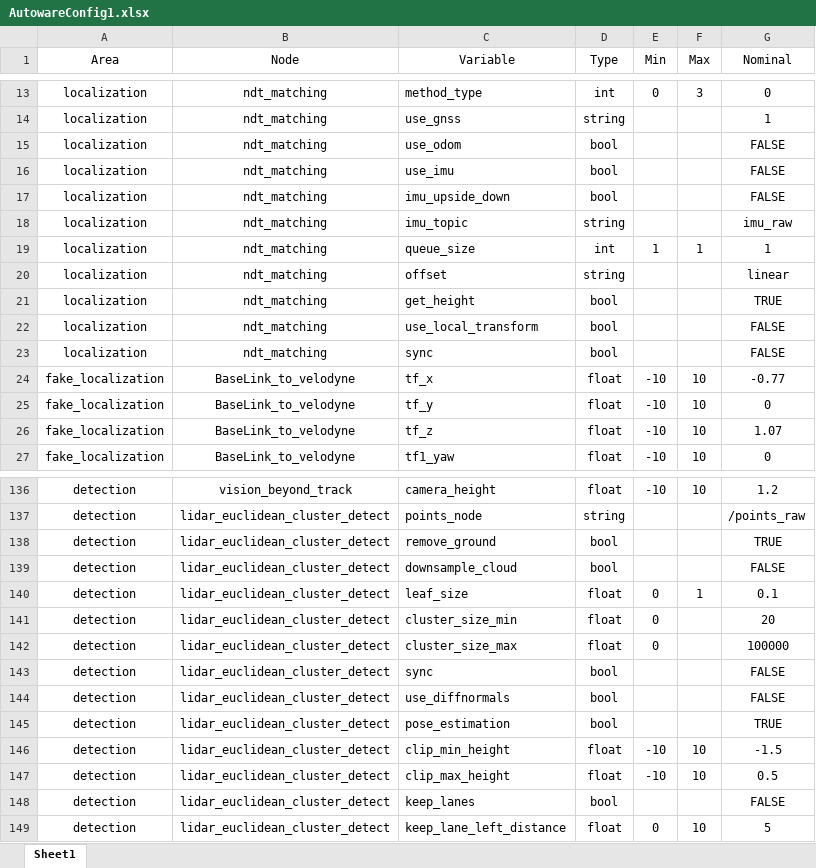
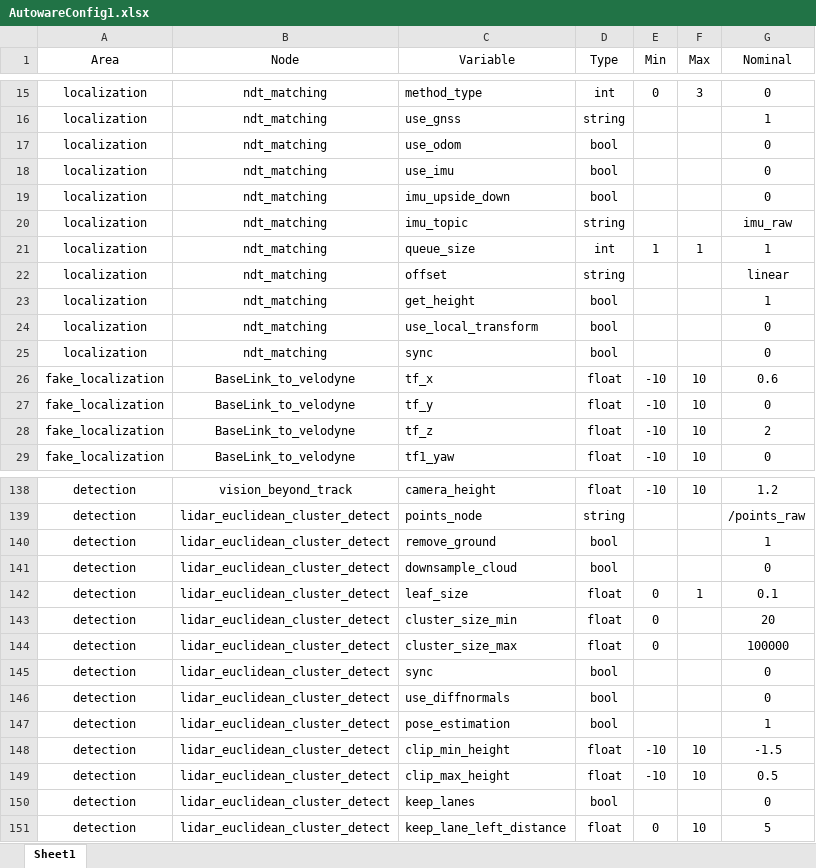
Before and after one commit to AD-EYE/adeye-core, an Excel workbook: AD-EYE/TA/AutowareConfig1.xlsx, sheet Sheet1, drawn as a sheet; only a part is shown, gaps mark what is left out; values as stored, in another font and other column widths than the file's, no borders; addresses are those after the commit; the diff covers the shown part only; the diff names each change by its address in the sheet, - before the commit and + after, or states it on an @@ line.

```diff
--- a/AD-EYE/TA/AutowareConfig1.xlsx (sheet Sheet1)
+++ b/AD-EYE/TA/AutowareConfig1.xlsx (sheet Sheet1)
-G17:G19 (Nominal): FALSE
+G17:G19 (Nominal): 0
-G23 (Nominal): TRUE
+G23 (Nominal): 1
-G24:G25 (Nominal): FALSE
+G24:G25 (Nominal): 0
-G26 (Nominal): -0.77
+G26 (Nominal): 0.6
-G28 (Nominal): 1.07
+G28 (Nominal): 2
-G140 (Nominal): TRUE
+G140 (Nominal): 1
-G141 (Nominal): FALSE
+G141 (Nominal): 0
-G145:G146 (Nominal): FALSE
+G145:G146 (Nominal): 0
-G147 (Nominal): TRUE
+G147 (Nominal): 1
-G150 (Nominal): FALSE
+G150 (Nominal): 0
```
Also changed, not shown: 2 added rows and 30 edited cells elsewhere in this sheet, AD-EYE/TA/AutowareConfig.xlsx, AD-EYE/TA/AutowareConfig2.xlsx, 3 other files.
